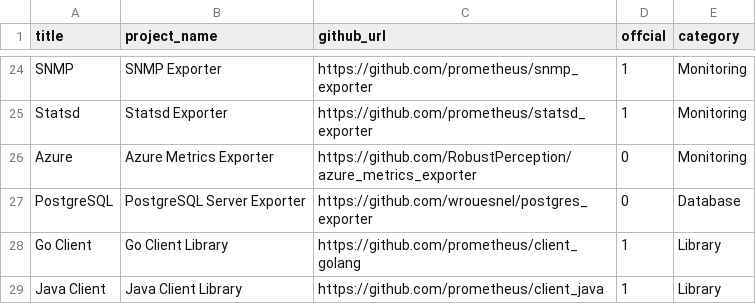
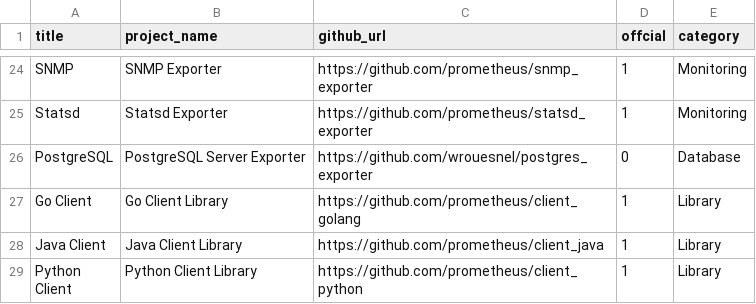
Before and after one commit to Exporterhubv5/exporterhub.io, a CSV file: api/exporter_list.csv, drawn as a sheet; only a part is shown, gaps mark what is left out; the shorter side is filled out with more unchanged rows; the diff names each change by its address in the sheet, - before the commit and + after, or states it on an @@ line.

Commit message:
Azure Metrics Exporter delete

```diff
--- a/api/exporter_list.csv
+++ b/api/exporter_list.csv
-row 26: Azure | Azure Metrics Exporter | https://github.com/RobustPerception/azure_metrics_exporter | 0 | Monitoring
```
